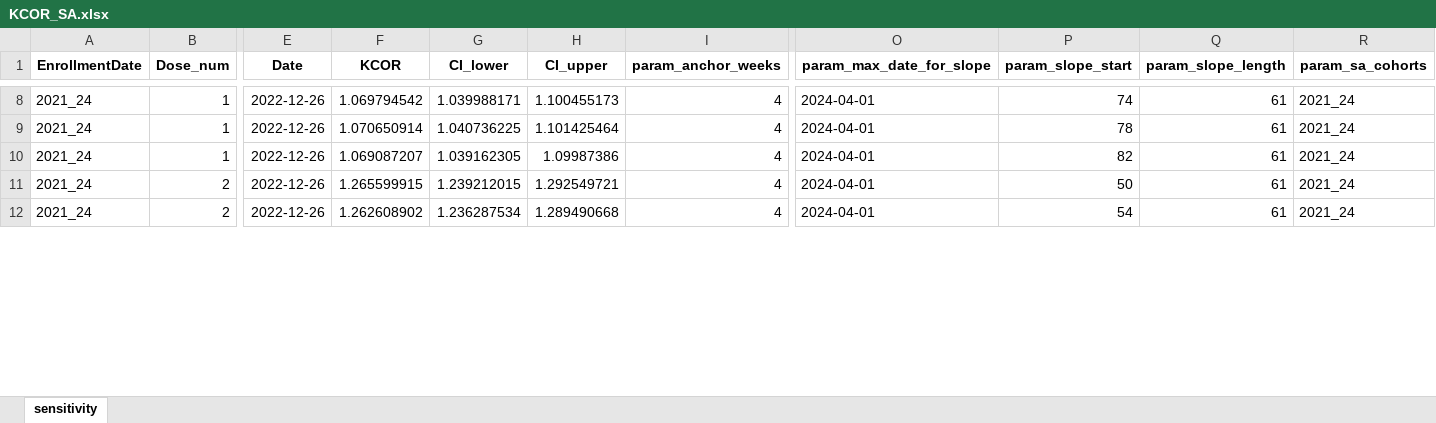
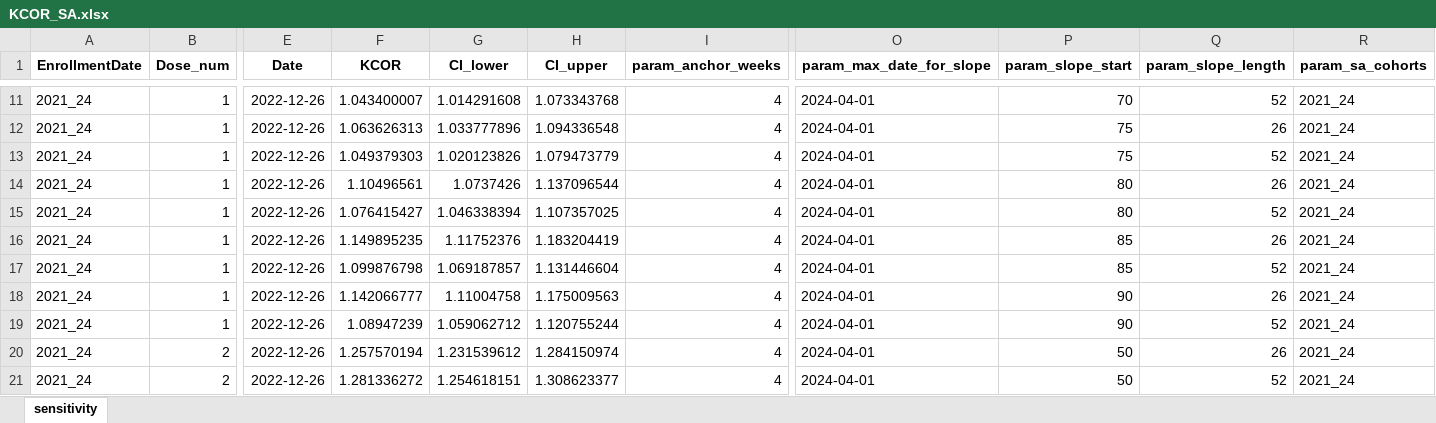
Before and after one commit to skirsch/KCOR, an Excel workbook: data/Czech/KCOR_SA.xlsx, sheet sensitivity, drawn as a sheet; only a part is shown, gaps mark what is left out; values as stored, in another font and other column widths than the file's, no borders; addresses are those after the commit; rows hold the shown columns only; the diff covers the shown part only; the diff names each change by its address in the sheet, - before the commit and + after, or states it on an @@ line.

Commit message:
updated makefile with additional parameters for the sensitivity tests

```diff
--- a/data/Czech/KCOR_SA.xlsx (sheet sensitivity)
+++ b/data/Czech/KCOR_SA.xlsx (sheet sensitivity)
-F11 (KCOR): 1.069794542
+F11 (KCOR): 1.043400007
-G11 (CI_lower): 1.039988171
+G11 (CI_lower): 1.014291608
-H11 (CI_upper): 1.100455173
+H11 (CI_upper): 1.073343768
-P11 (param_slope_start): 74
+P11 (param_slope_start): 70
-Q11 (param_slope_length): 61
+Q11 (param_slope_length): 52
-F12 (KCOR): 1.070650914
+F12 (KCOR): 1.063626313
-G12 (CI_lower): 1.040736225
+G12 (CI_lower): 1.033777896
-H12 (CI_upper): 1.101425464
+H12 (CI_upper): 1.094336548
-P12 (param_slope_start): 78
+P12 (param_slope_start): 75
-Q12 (param_slope_length): 61
+Q12 (param_slope_length): 26
-F13 (KCOR): 1.069087207
+F13 (KCOR): 1.049379303
-G13 (CI_lower): 1.039162305
+G13 (CI_lower): 1.020123826
-H13 (CI_upper): 1.09987386
+H13 (CI_upper): 1.079473779
-P13 (param_slope_start): 82
+P13 (param_slope_start): 75
-Q13 (param_slope_length): 61
+Q13 (param_slope_length): 52
+row 14: 2021_24 | 1 | 2022-12-26 | 1.10496561 | 1.0737426 | 1.137096544 | 4 | 2024-04-01 | 80 | 26 | 2021_24
+row 15: 2021_24 | 1 | 2022-12-26 | 1.076415427 | 1.046338394 | 1.107357025 | 4 | 2024-04-01 | 80 | 52 | 2021_24
+row 16: 2021_24 | 1 | 2022-12-26 | 1.149895235 | 1.11752376 | 1.183204419 | 4 | 2024-04-01 | 85 | 26 | 2021_24
+row 17: 2021_24 | 1 | 2022-12-26 | 1.099876798 | 1.069187857 | 1.131446604 | 4 | 2024-04-01 | 85 | 52 | 2021_24
+row 18: 2021_24 | 1 | 2022-12-26 | 1.142066777 | 1.11004758 | 1.175009563 | 4 | 2024-04-01 | 90 | 26 | 2021_24
+row 19: 2021_24 | 1 | 2022-12-26 | 1.08947239 | 1.059062712 | 1.120755244 | 4 | 2024-04-01 | 90 | 52 | 2021_24
-F20 (KCOR): 1.265599915
+F20 (KCOR): 1.257570194
-G20 (CI_lower): 1.239212015
+G20 (CI_lower): 1.231539612
-H20 (CI_upper): 1.292549721
+H20 (CI_upper): 1.284150974
-Q20 (param_slope_length): 61
+Q20 (param_slope_length): 26
-F21 (KCOR): 1.262608902
+F21 (KCOR): 1.281336272
-G21 (CI_lower): 1.236287534
+G21 (CI_lower): 1.254618151
-H21 (CI_upper): 1.289490668
+H21 (CI_upper): 1.308623377
-P21 (param_slope_start): 54
+P21 (param_slope_start): 50
-Q21 (param_slope_length): 61
+Q21 (param_slope_length): 52
```
Also changed, not shown: 12 added rows and 62 edited cells elsewhere in this sheet, 3 other files.
